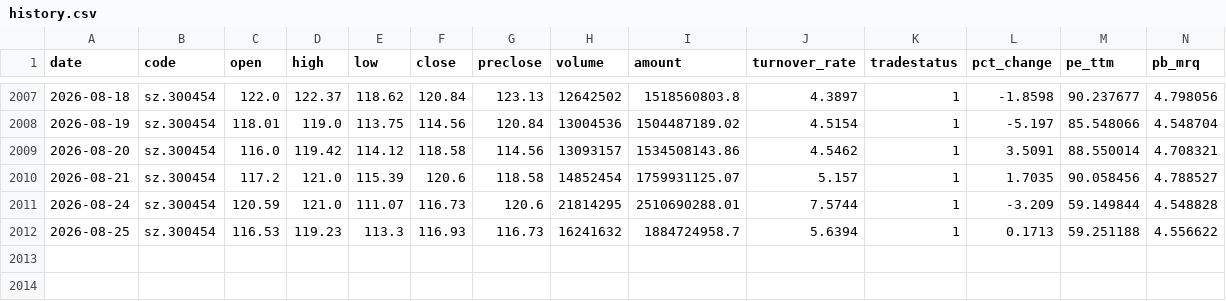
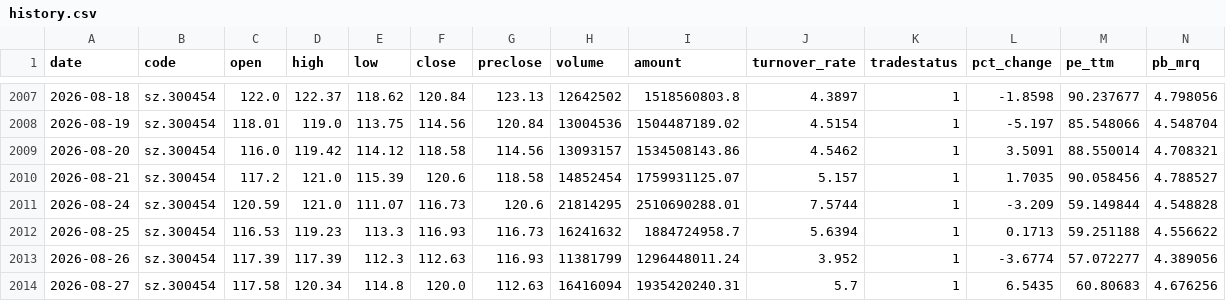
Before and after one commit to shichuhao/sangfor_stock_prediction, a CSV file: data/history.csv, drawn as a sheet; only a part is shown, gaps mark what is left out; rows hold the shown columns only; the diff names each change by its address in the sheet, - before the commit and + after, or states it on an @@ line.

```diff
--- a/data/history.csv
+++ b/data/history.csv
+row 2013: 2026-08-26 | sz.300454 | 117.39 | 117.39 | 112.3 | 112.63 | 116.93 | 11381799 | 1296448011.24 | 3.952 | 1 | -3.6774 | 57.072277 | 4.389056
+row 2014: 2026-08-27 | sz.300454 | 117.58 | 120.34 | 114.8 | 120.0 | 112.63 | 16416094 | 1935420240.31 | 5.7 | 1 | 6.5435 | 60.80683 | 4.676256
```
Also changed, not shown: data/index.csv, data/sentiment.csv, 2 other files.
